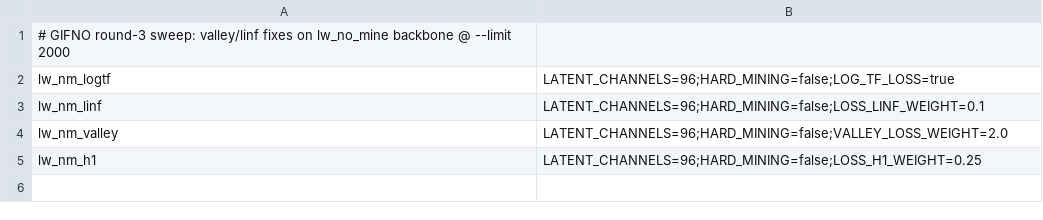
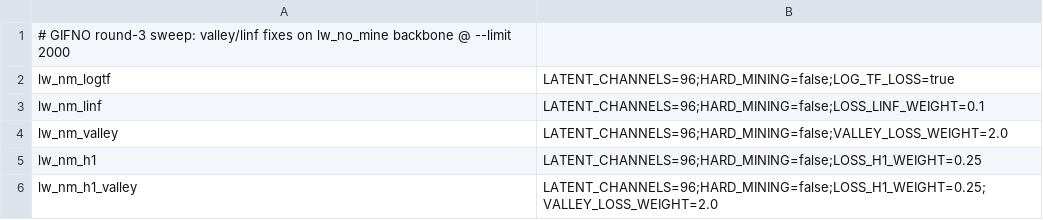
Before and after one commit to KurtSoncco/surrogate-seismic-waves, a TSV file: experiments/GIFNO/sweep_variants_r3.tsv, drawn as a sheet.

Commit message:
New experiment GIFNO-FDO

```diff
--- a/experiments/GIFNO/sweep_variants_r3.tsv
+++ b/experiments/GIFNO/sweep_variants_r3.tsv
@@ -5 +5,2 @@ lw_nm_valley	LATENT_CHANNELS=96;HARD_MINING=false;VALLEY_LOSS_WEIGHT=2.0
 lw_nm_h1	LATENT_CHANNELS=96;HARD_MINING=false;LOSS_H1_WEIGHT=0.25
+lw_nm_h1_valley	LATENT_CHANNELS=96;HARD_MINING=false;LOSS_H1_WEIGHT=0.25;VALLEY_LOSS_WEIGHT=2.0
```
Also changed, not shown: 13 other files.
